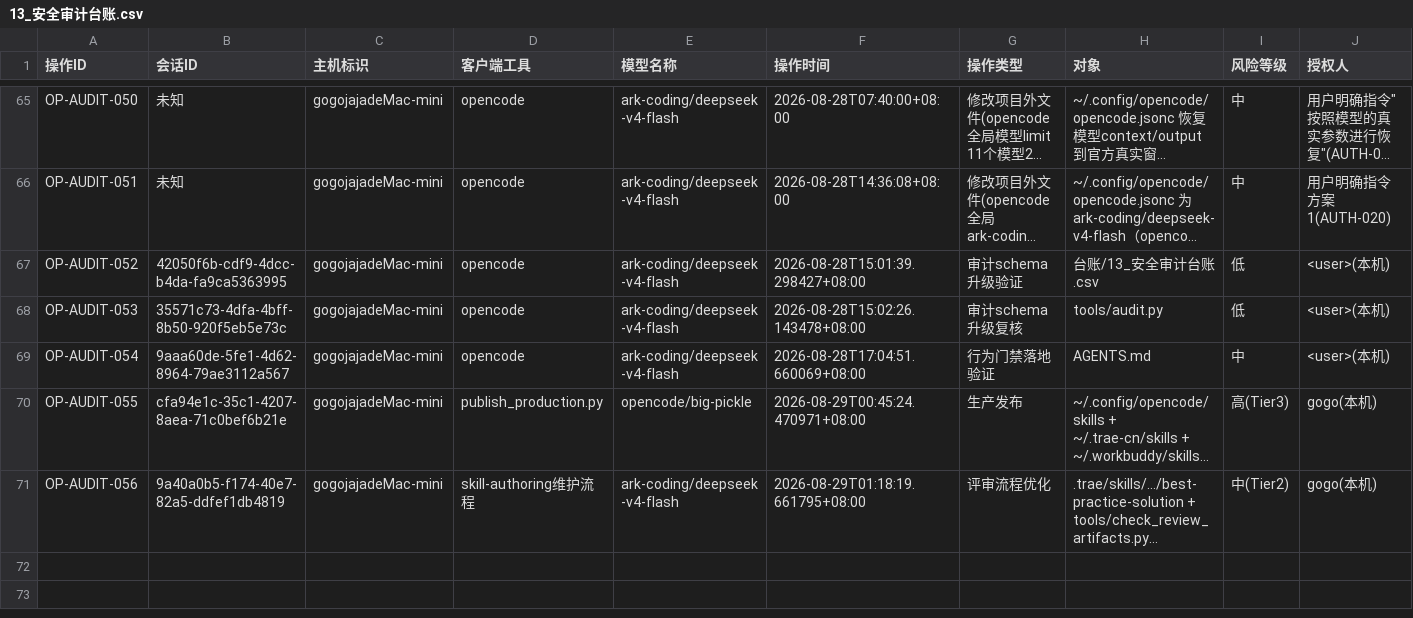
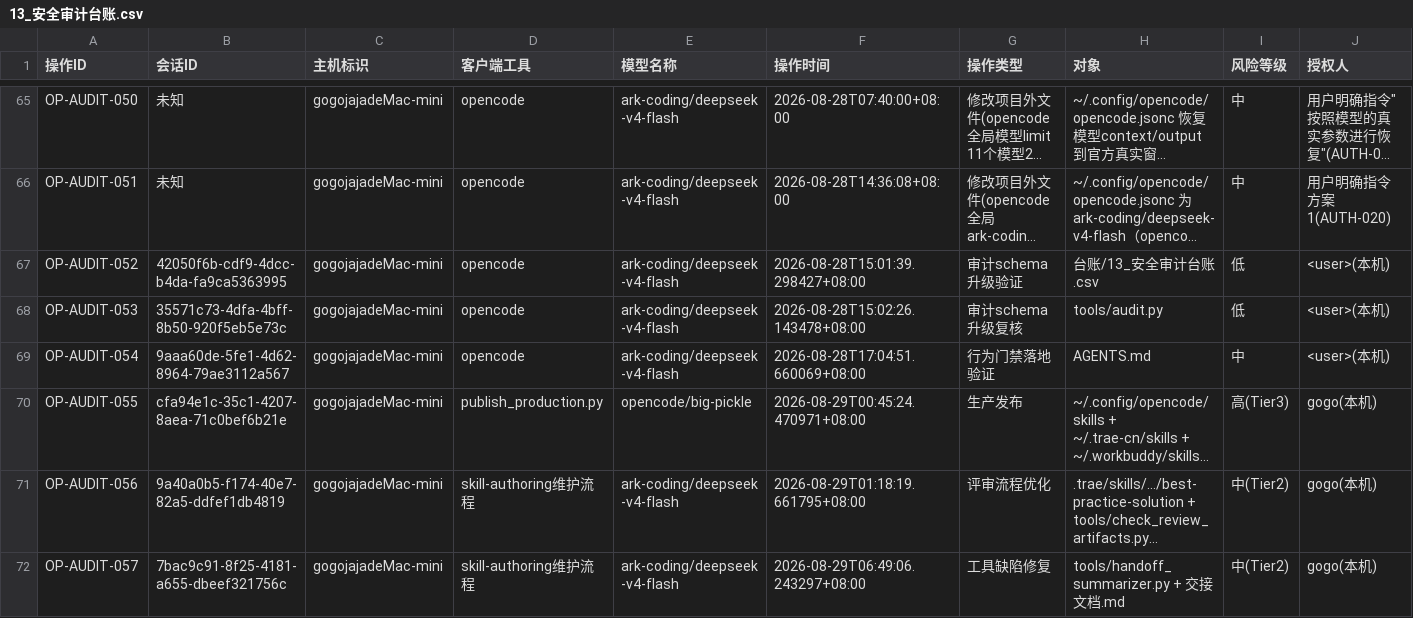
Before and after one commit to gogojaja/DevProjectTeamSkill, a CSV file: 台账/13_安全审计台账.csv, drawn as a sheet; only a part is shown, gaps mark what is left out; long unchanged cells end in …; rows hold the shown columns only; the diff names each change by its address in the sheet, - before the commit and + after, or states it on an @@ line.

Commit message:
审计留痕 OP-AUDIT-057：handoff_summarizer 缺陷修复（铁律#15 确认词执行 + 参数哈希 91f4e3b3c5）

```diff
--- a/台账/13_安全审计台账.csv
+++ b/台账/13_安全审计台账.csv
+row 72: OP-AUDIT-057 | 7bac9c91-8f25-4181-a655-dbeef321756c | gogojajadeMac-mini | skill-authoring维护流程 | ark-coding/deepseek-v4-flash | 2026-08-29T06:49:06.243297+08:00 | 工具缺陷修复 | tools/handoff_summarizer.py + 交接文档.md | 中(Tier2) | gogo(本机)
```
